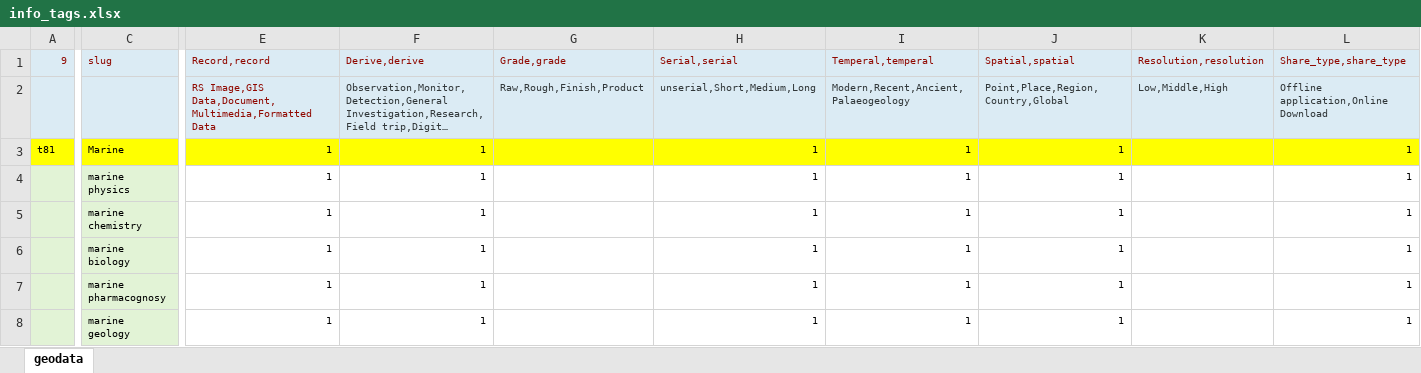
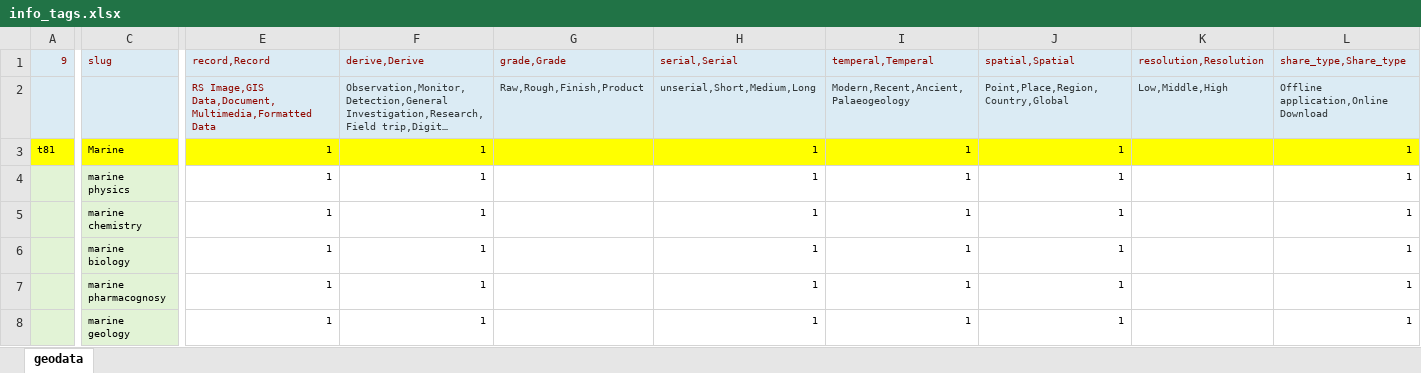
Before and after one commit to bukun/TorCMS, an Excel workbook: database/meta/info_tags.xlsx, sheet geodata, drawn as a sheet; only a part is shown, gaps mark what is left out; long unchanged cells end in …; values as stored, in another font and other column widths than the file's, no borders; the diff covers the shown part only; the diff names each change by its address in the sheet, - before the commit and + after, or states it on an @@ line.

Commit message:
Move the `slug` to the beginning of the cell in XLXS file.

```diff
--- a/database/meta/info_tags.xlsx (sheet geodata)
+++ b/database/meta/info_tags.xlsx (sheet geodata)
-E1: Record,record
+E1: record,Record
-F1: Derive,derive
+F1: derive,Derive
-G1: Grade,grade
+G1: grade,Grade
-H1: Serial,serial
+H1: serial,Serial
-I1: Temperal,temperal
+I1: temperal,Temperal
-J1: Spatial,spatial
+J1: spatial,Spatial
-K1: Resolution,resolution
+K1: resolution,Resolution
-L1: Share_type,share_type
+L1: share_type,Share_type
```
Also changed, not shown: 9 edited cells elsewhere in this sheet, 4 other files.
